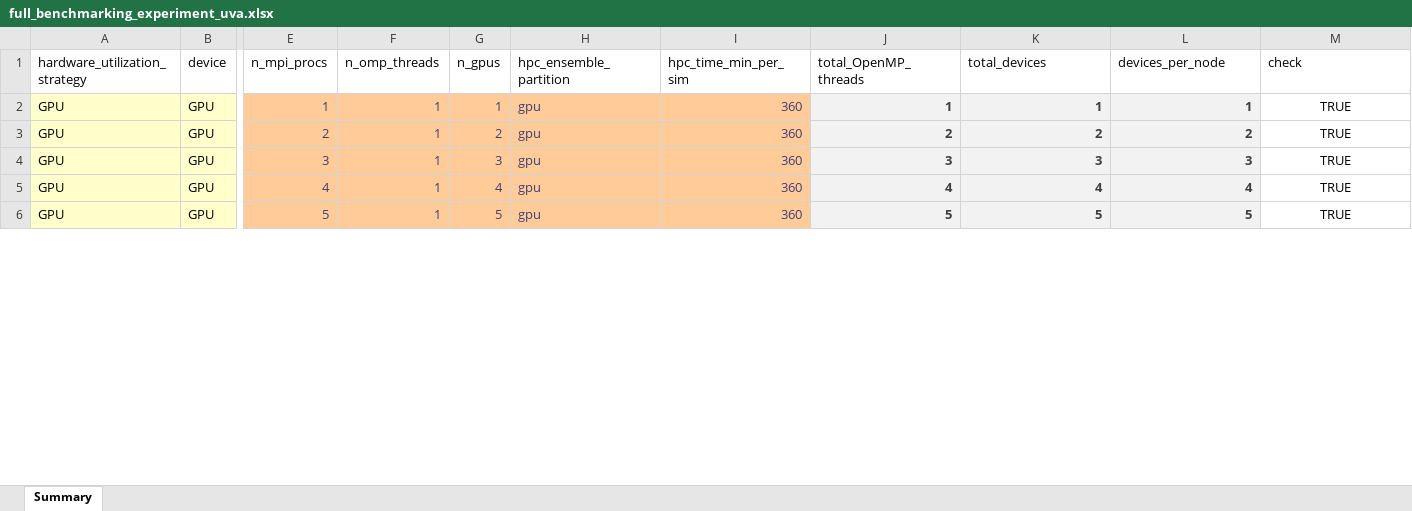
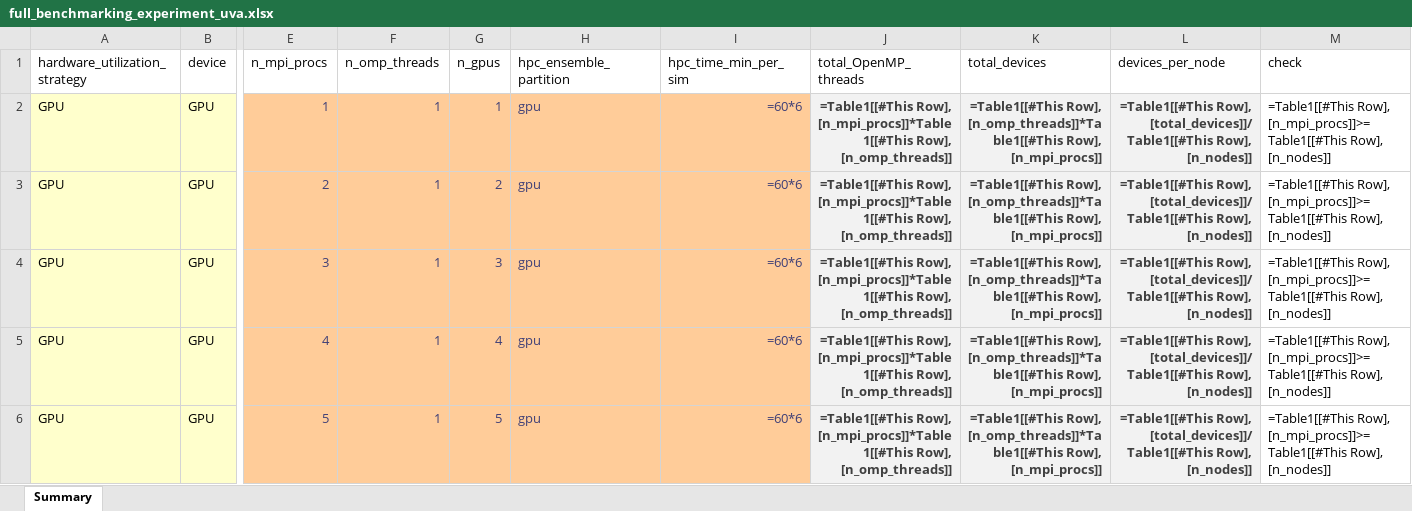
Before and after one commit to lassiterdc/TRITON-SWMM_toolkit, an Excel workbook: test_data/norfolk_coastal_flooding/full_benchmarking_experiment_uva.xlsx, sheet Summary, drawn as a sheet; only a part is shown, gaps mark what is left out; values as stored, in another font and other column widths than the file's, no borders; formulas without a stored value are shown as written; charts and pictures and table styles not drawn; the diff covers the shown part only; the diff names each change by its address in the sheet, - before the commit and + after, or states it on an @@ line.

Commit message:
increase serial job run time

```diff
--- a/test_data/norfolk_coastal_flooding/full_benchmarking_experiment_uva.xlsx (sheet Summary)
+++ b/test_data/norfolk_coastal_flooding/full_benchmarking_experiment_uva.xlsx (sheet Summary)
-I2:I6 (hpc_time_min_per_sim): 360
+I2:I6 (hpc_time_min_per_sim): =60*6
-J2 (total_OpenMP_threads): 1
+J2 (total_OpenMP_threads): =Table1[[#This Row], [n_mpi_procs]]*Table1[[#This Row], [n_omp_threads]]
-K2 (total_devices): 1
+K2 (total_devices): =Table1[[#This Row], [n_omp_threads]]*Table1[[#This Row], [n_mpi_procs]]
-L2 (devices_per_node): 1
+L2 (devices_per_node): =Table1[[#This Row], [total_devices]]/Table1[[#This Row], [n_nodes]]
-M2:M6 (check): TRUE
+M2:M6 (check): =Table1[[#This Row], [n_mpi_procs]]>=Table1[[#This Row], [n_nodes]]
-M2:M6 alignment: center
+M2:M6 alignment: left
-J3 (total_OpenMP_threads): 2
+J3 (total_OpenMP_threads): =Table1[[#This Row], [n_mpi_procs]]*Table1[[#This Row], [n_omp_threads]]
-K3 (total_devices): 2
+K3 (total_devices): =Table1[[#This Row], [n_omp_threads]]*Table1[[#This Row], [n_mpi_procs]]
-L3 (devices_per_node): 2
+L3 (devices_per_node): =Table1[[#This Row], [total_devices]]/Table1[[#This Row], [n_nodes]]
-J4 (total_OpenMP_threads): 3
+J4 (total_OpenMP_threads): =Table1[[#This Row], [n_mpi_procs]]*Table1[[#This Row], [n_omp_threads]]
-K4 (total_devices): 3
+K4 (total_devices): =Table1[[#This Row], [n_omp_threads]]*Table1[[#This Row], [n_mpi_procs]]
-L4 (devices_per_node): 3
+L4 (devices_per_node): =Table1[[#This Row], [total_devices]]/Table1[[#This Row], [n_nodes]]
-J5 (total_OpenMP_threads): 4
+J5 (total_OpenMP_threads): =Table1[[#This Row], [n_mpi_procs]]*Table1[[#This Row], [n_omp_threads]]
-K5 (total_devices): 4
+K5 (total_devices): =Table1[[#This Row], [n_omp_threads]]*Table1[[#This Row], [n_mpi_procs]]
-L5 (devices_per_node): 4
+L5 (devices_per_node): =Table1[[#This Row], [total_devices]]/Table1[[#This Row], [n_nodes]]
-J6 (total_OpenMP_threads): 5
+J6 (total_OpenMP_threads): =Table1[[#This Row], [n_mpi_procs]]*Table1[[#This Row], [n_omp_threads]]
-K6 (total_devices): 5
+K6 (total_devices): =Table1[[#This Row], [n_omp_threads]]*Table1[[#This Row], [n_mpi_procs]]
-L6 (devices_per_node): 5
+L6 (devices_per_node): =Table1[[#This Row], [total_devices]]/Table1[[#This Row], [n_nodes]]
```
Also changed, not shown: 180 edited cells and cell formats elsewhere in this sheet, charts or pictures.
